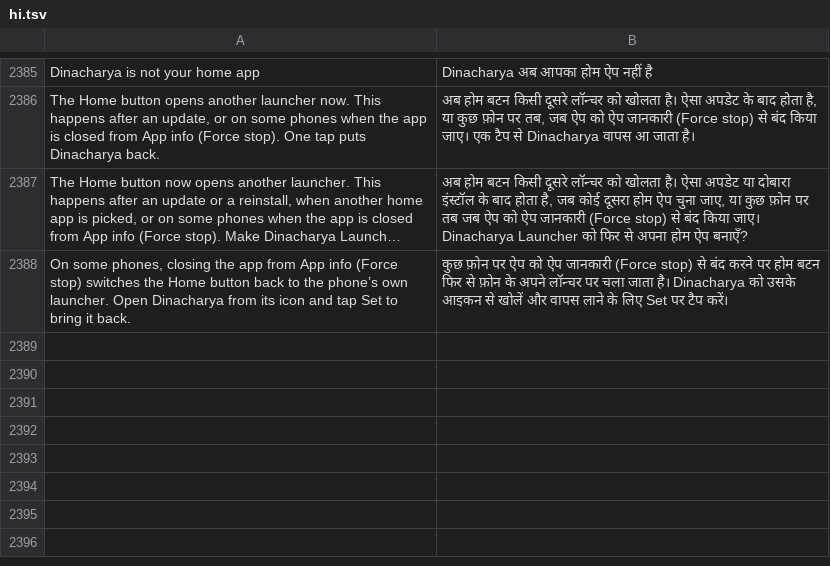
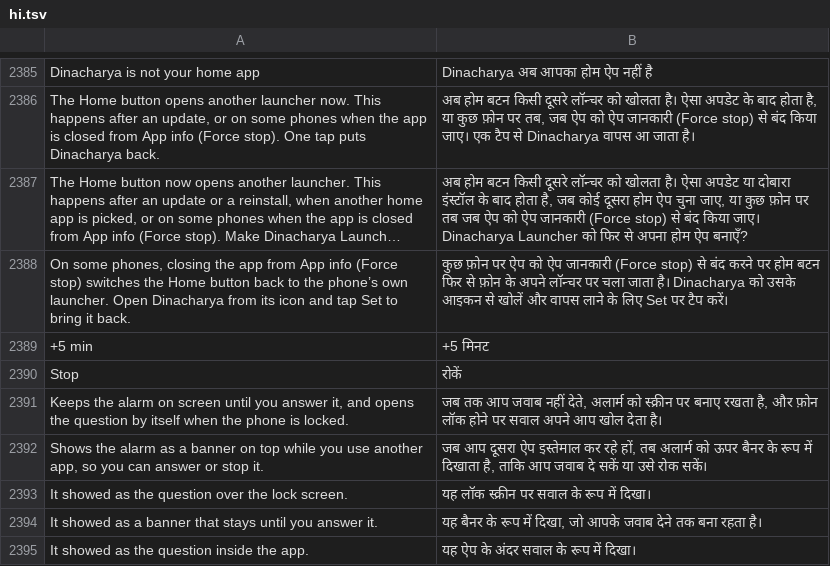
Before and after one commit to codeavirata/Dinacharya-Launcher, a TSV file: app/src/main/assets/lang/hi.tsv, drawn as a sheet; only a part is shown, gaps mark what is left out; long unchanged cells end in …; the diff names each change by its address in the sheet, - before the commit and + after, or states it on an @@ line.

```diff
--- a/app/src/main/assets/lang/hi.tsv
+++ b/app/src/main/assets/lang/hi.tsv
+row 2389: +5 min | +5 मिनट
+row 2390: Stop | रोकें
+row 2391: Keeps the alarm on screen until you answer it, and opens the question by itself when the phone is locked. | जब तक आप जवाब नहीं देते, अलार्म को स्क्रीन पर बनाए रखता है, और फ़ोन लॉक होने पर सवाल अपने आप खोल देता है।
+row 2392: Shows the alarm as a banner on top while you use another app, so you can answer or stop it. | जब आप दूसरा ऐप इस्तेमाल कर रहे हों, तब अलार्म को ऊपर बैनर के रूप में दिखाता है, ताकि आप जवाब दे सकें या उसे रोक सकें।
+row 2393: It showed as the question over the lock screen. | यह लॉक स्क्रीन पर सवाल के रूप में दिखा।
+row 2394: It showed as a banner that stays until you answer it. | यह बैनर के रूप में दिखा, जो आपके जवाब देने तक बना रहता है।
+row 2395: It showed as the question inside the app. | यह ऐप के अंदर सवाल के रूप में दिखा।
```
Also changed, not shown: app/src/main/assets/lang/bn.tsv, app/src/main/assets/lang/gu.tsv, 15 other files.
